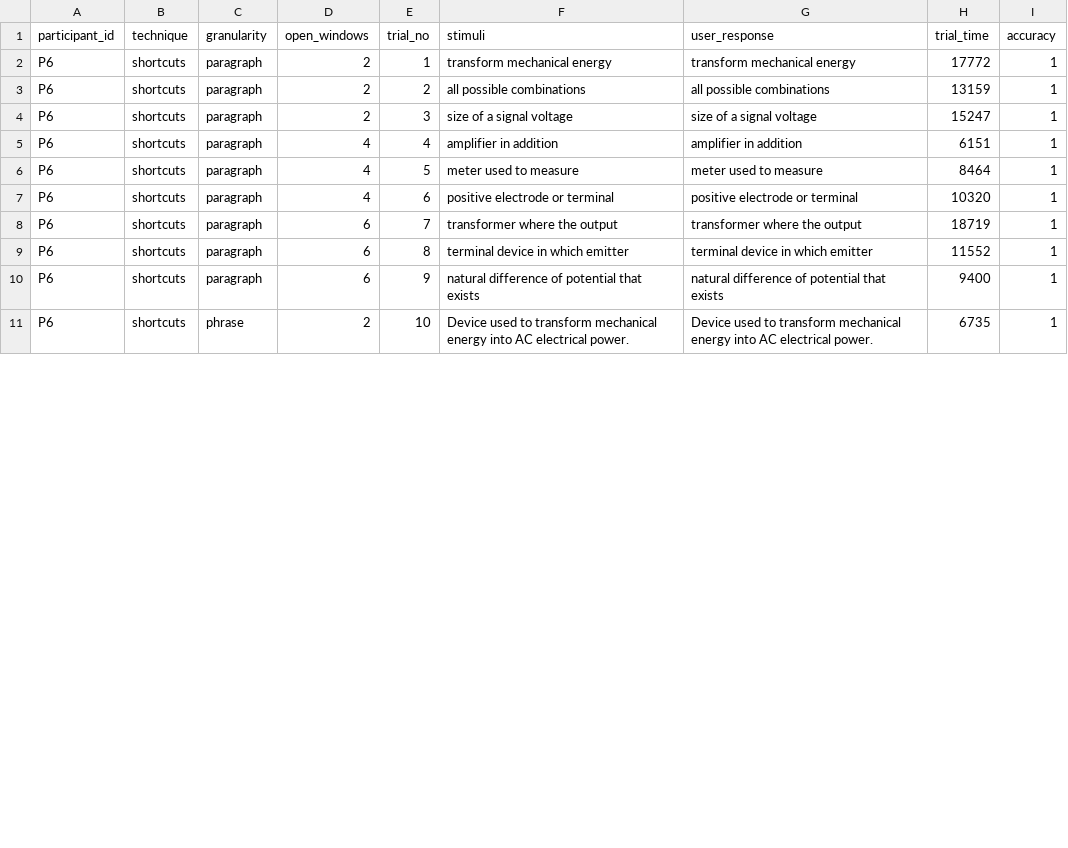
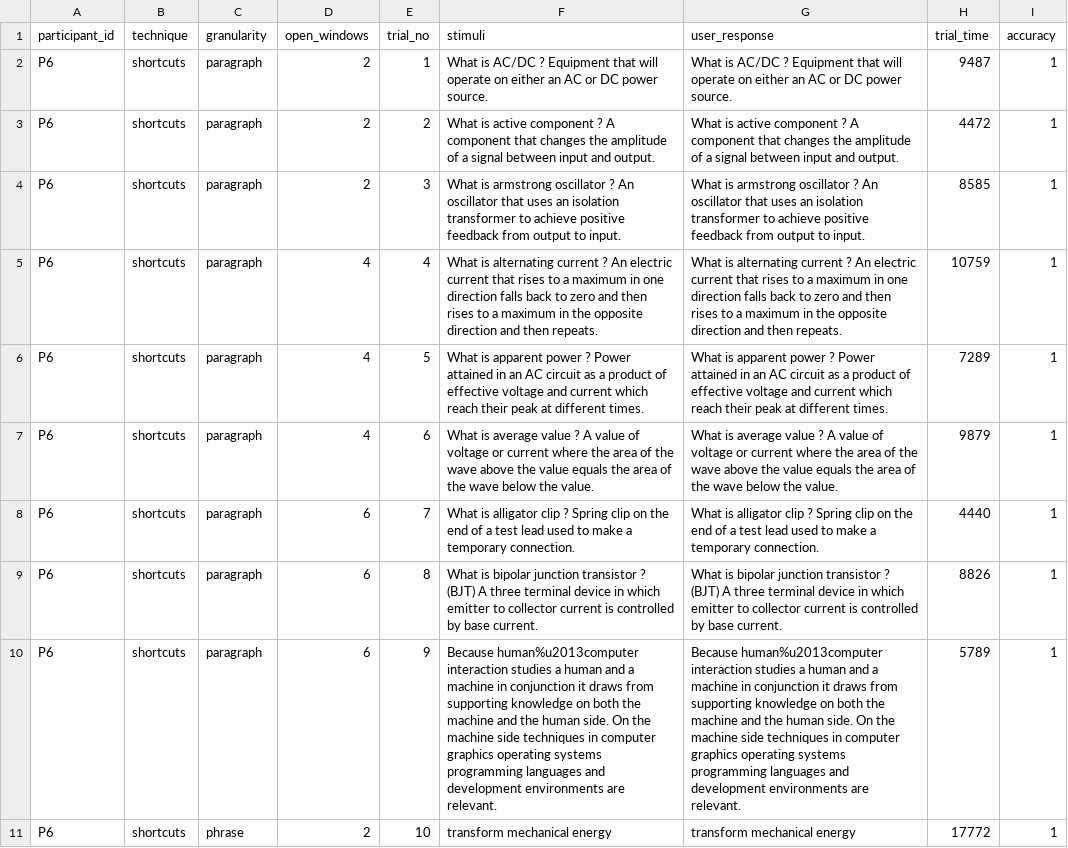
Before and after one commit to yangshun/cs4249-assgs, a CSV file: a1/results/P6-kurt.csv, drawn as a sheet; only a part is shown; the diff covers the shown part only; the diff names each change by its address in the sheet, - before the commit and + after, or states it on an @@ line.

```diff
--- a/a1/results/P6-kurt.csv
+++ b/a1/results/P6-kurt.csv
-F2 (stimuli): transform mechanical energy
+F2 (stimuli): What is AC/DC ? Equipment that will operate on either an AC or DC power source.
-G2 (user_response): transform mechanical energy
+G2 (user_response): What is AC/DC ? Equipment that will operate on either an AC or DC power source.
-H2 (trial_time): 17772
+H2 (trial_time): 9487
-F3 (stimuli): all possible combinations
+F3 (stimuli): What is active component ? A component that changes the amplitude of a signal between input and output.
-G3 (user_response): all possible combinations
+G3 (user_response): What is active component ? A component that changes the amplitude of a signal between input and output.
-H3 (trial_time): 13159
+H3 (trial_time): 4472
-F4 (stimuli): size of a signal voltage
+F4 (stimuli): What is armstrong oscillator ? An oscillator that uses an isolation transformer to achieve positive feedback from output to input.
-G4 (user_response): size of a signal voltage
+G4 (user_response): What is armstrong oscillator ? An oscillator that uses an isolation transformer to achieve positive feedback from output to input.
-H4 (trial_time): 15247
+H4 (trial_time): 8585
-F5 (stimuli): amplifier in addition
+F5 (stimuli): What is alternating current ? An electric current that rises to a maximum in one direction falls back to zero and then rises to a maximum in the opposite direction and then repeats.
-G5 (user_response): amplifier in addition
+G5 (user_response): What is alternating current ? An electric current that rises to a maximum in one direction falls back to zero and then rises to a maximum in the opposite direction and then repeats.
-H5 (trial_time): 6151
+H5 (trial_time): 10759
-F6 (stimuli): meter used to measure
+F6 (stimuli): What is apparent power ? Power attained in an AC circuit as a product of effective voltage and current which reach their peak at different times.
-G6 (user_response): meter used to measure
+G6 (user_response): What is apparent power ? Power attained in an AC circuit as a product of effective voltage and current which reach their peak at different times.
-H6 (trial_time): 8464
+H6 (trial_time): 7289
-F7 (stimuli): positive electrode or terminal
+F7 (stimuli): What is average value ? A value of voltage or current where the area of the wave above the value equals the area of the wave below the value.
-G7 (user_response): positive electrode or terminal
+G7 (user_response): What is average value ? A value of voltage or current where the area of the wave above the value equals the area of the wave below the value.
-H7 (trial_time): 10320
+H7 (trial_time): 9879
-F8 (stimuli): transformer where the output
+F8 (stimuli): What is alligator clip ? Spring clip on the end of a test lead used to make a temporary connection.
-G8 (user_response): transformer where the output
+G8 (user_response): What is alligator clip ? Spring clip on the end of a test lead used to make a temporary connection.
-H8 (trial_time): 18719
+H8 (trial_time): 4440
-F9 (stimuli): terminal device in which emitter
+F9 (stimuli): What is bipolar junction transistor ? (BJT) A three terminal device in which emitter to collector current is controlled by base current.
-G9 (user_response): terminal device in which emitter
+G9 (user_response): What is bipolar junction transistor ? (BJT) A three terminal device in which emitter to collector current is controlled by base current.
-H9 (trial_time): 11552
+H9 (trial_time): 8826
-F10 (stimuli): natural difference of potential that exists
+F10 (stimuli): Because human%u2013computer interaction studies a human and a machine in conjunction it draws from supporting knowledge on both the machine and the human side. On the machine side techniques in computer graphics operating systems programming languages and development environments are relevant.
-G10 (user_response): natural difference of potential that exists
+G10 (user_response): Because human%u2013computer interaction studies a human and a machine in conjunction it draws from supporting knowledge on both the machine and the human side. On the machine side techniques in computer graphics operating systems programming languages and development environments are relevant.
-H10 (trial_time): 9400
+H10 (trial_time): 5789
-F11 (stimuli): Device used to transform mechanical energy into AC electrical power.
+F11 (stimuli): transform mechanical energy
-G11 (user_response): Device used to transform mechanical energy into AC electrical power.
+G11 (user_response): transform mechanical energy
-H11 (trial_time): 6735
+H11 (trial_time): 17772
```
Also changed, not shown: 136 edited cells elsewhere in this file, a1/results/P2-weikuan.csv, a1/results/P3-ming.csv, 1 other file.
